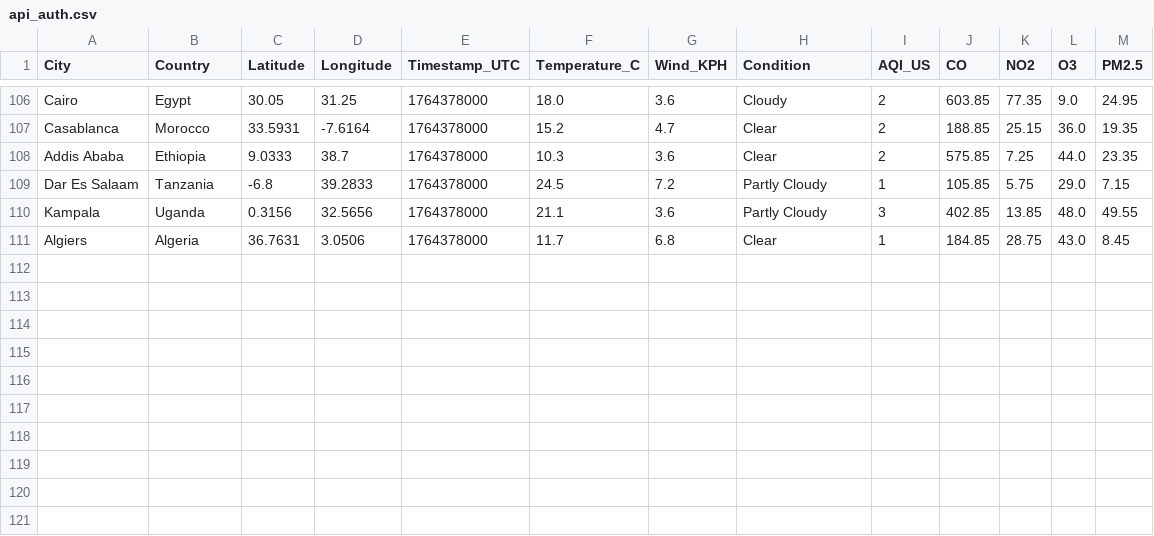
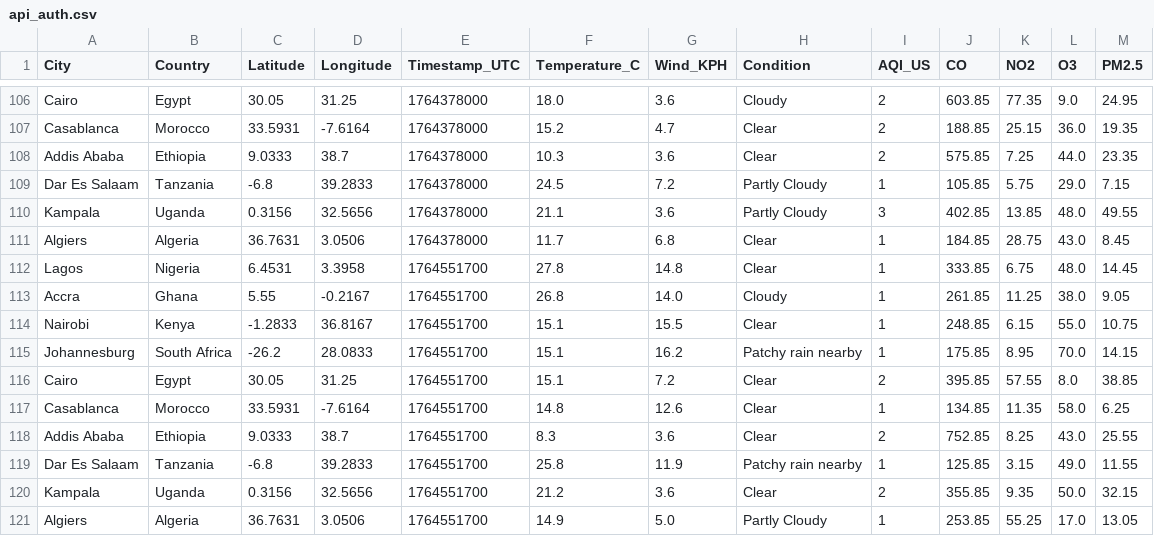
Before and after one commit to CKohwo/data-ingestion-lab, a CSV file: data/api_auth.csv, drawn as a sheet; only a part is shown, gaps mark what is left out.

```diff
--- a/data/api_auth.csv
+++ b/data/api_auth.csv
@@ -111 +111,11 @@ Kampala,Uganda,0.3156,32.5656,1764378000,21.1,3.6,Partly Cloudy,3,402.85,13.85,4
 Algiers,Algeria,36.7631,3.0506,1764378000,11.7,6.8,Clear,1,184.85,28.75,43.0,8.45
+Lagos,Nigeria,6.4531,3.3958,1764551700,27.8,14.8,Clear,1,333.85,6.75,48.0,14.45
+Accra,Ghana,5.55,-0.2167,1764551700,26.8,14.0,Cloudy,1,261.85,11.25,38.0,9.05
+Nairobi,Kenya,-1.2833,36.8167,1764551700,15.1,15.5,Clear,1,248.85,6.15,55.0,10.75
+Johannesburg,South Africa,-26.2,28.0833,1764551700,15.1,16.2,Patchy rain nearby,1,175.85,8.95,70.0,14.15
+Cairo,Egypt,30.05,31.25,1764551700,15.1,7.2,Clear,2,395.85,57.55,8.0,38.85
+Casablanca,Morocco,33.5931,-7.6164,1764551700,14.8,12.6,Clear,1,134.85,11.35,58.0,6.25
+Addis Ababa,Ethiopia,9.0333,38.7,1764551700,8.3,3.6,Clear,2,752.85,8.25,43.0,25.55
+Dar Es Salaam,Tanzania,-6.8,39.2833,1764551700,25.8,11.9,Patchy rain nearby,1,125.85,3.15,49.0,11.55
+Kampala,Uganda,0.3156,32.5656,1764551700,21.2,3.6,Clear,2,355.85,9.35,50.0,32.15
+Algiers,Algeria,36.7631,3.0506,1764551700,14.9,5.0,Partly Cloudy,1,253.85,55.25,17.0,13.05
```
